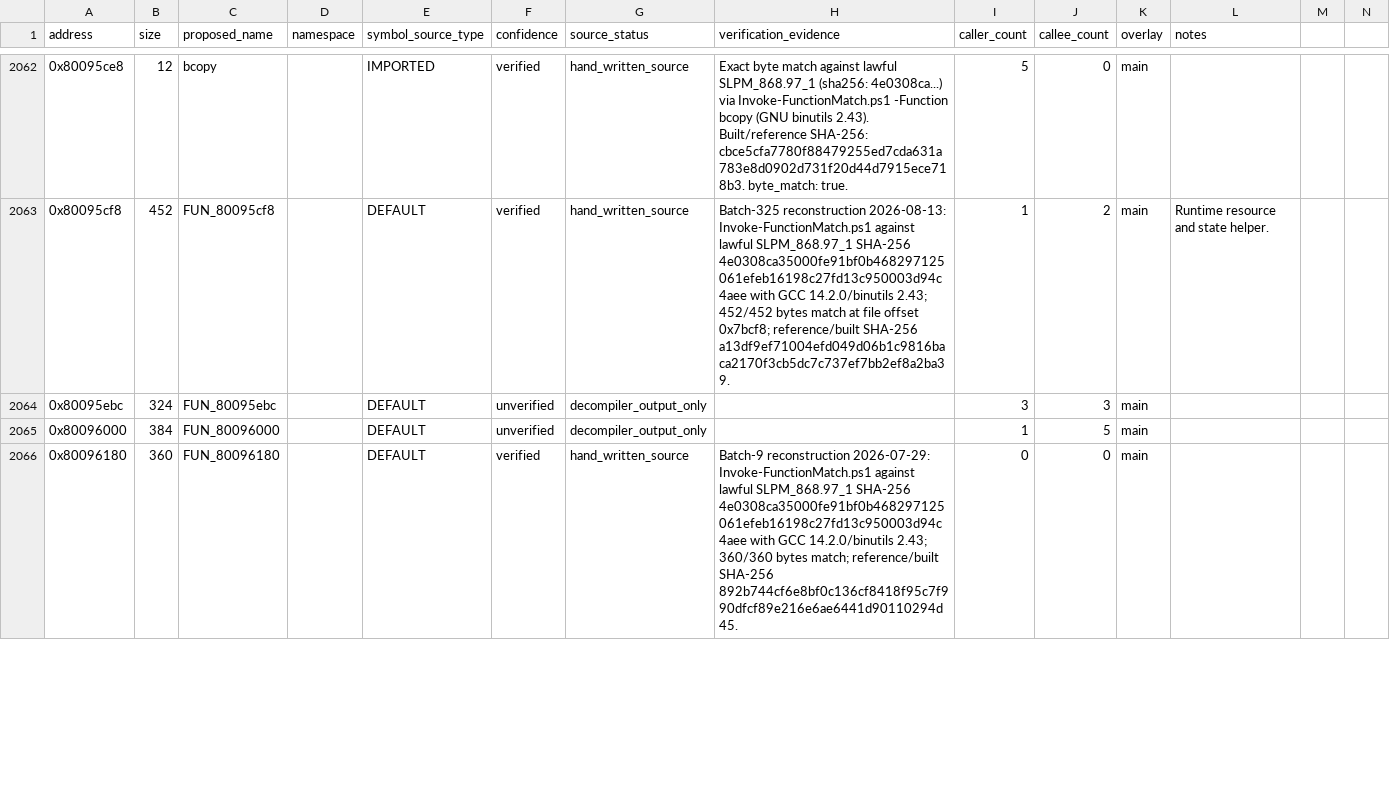
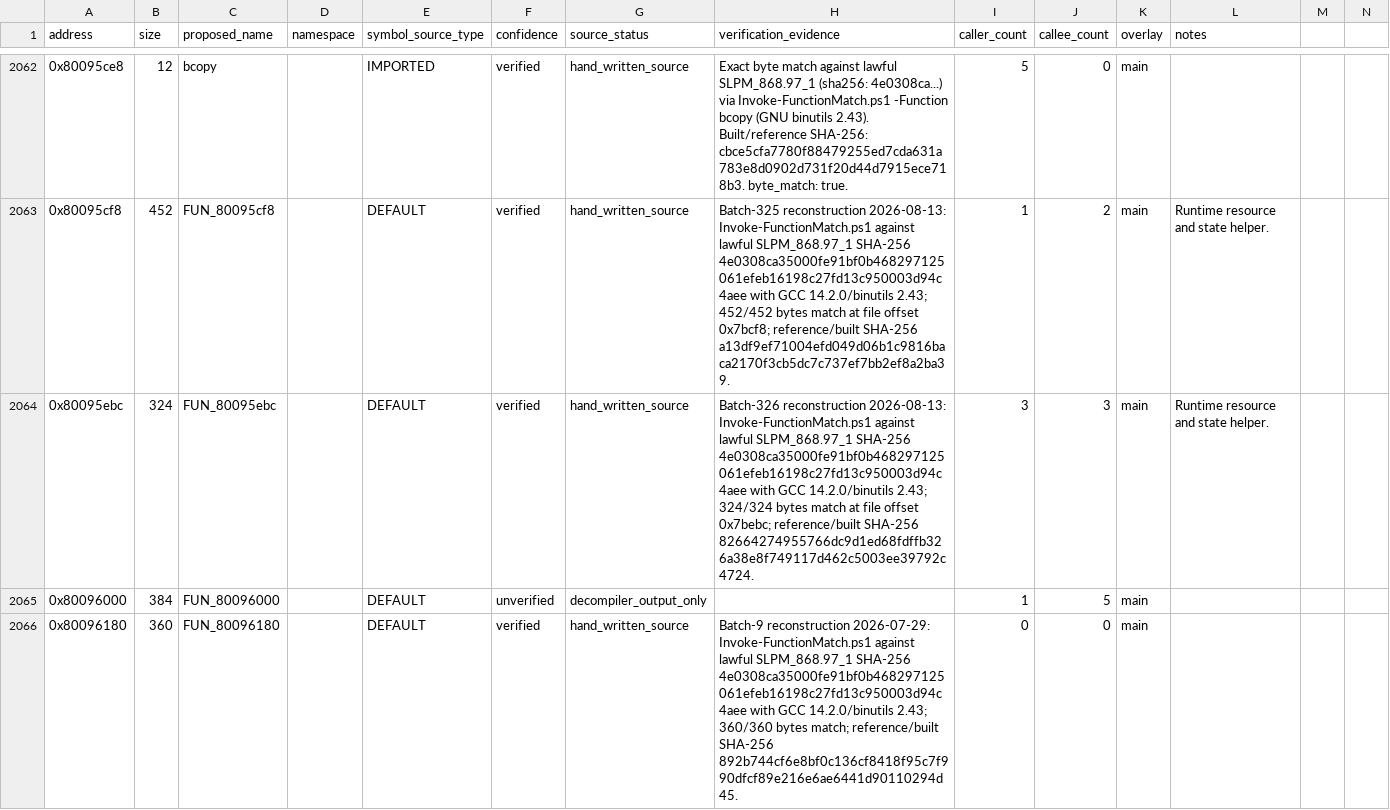
Before and after one commit to RieLoveChan/RiePS1, a CSV file: docs/games/ddr-5th-mix-jp-symbol-map.csv, drawn as a sheet; only a part is shown, gaps mark what is left out.

Commit message:
Match DDR5 runtime helper 95ebc

```diff
--- a/docs/games/ddr-5th-mix-jp-symbol-map.csv
+++ b/docs/games/ddr-5th-mix-jp-symbol-map.csv
@@ -2063,3 +2063,3 @@ address,size,proposed_name,namespace,symbol_source_type,confidence,source_status
 0x80095cf8,452,FUN_80095cf8,,DEFAULT,verified,hand_written_source,"Batch-325 reconstruction 2026-08-13: Invoke-FunctionMatch.ps1 against lawful SLPM_868.97_1 SHA-256 4e0308ca35000fe91bf0b468297125061efeb16198c27fd13c950003d94c4aee with GCC 14.2.0/binutils 2.43; 452/452 bytes match at file offset 0x7bcf8; reference/built SHA-256 a13df9ef71004efd049d06b1c9816baca2170f3cb5dc7c737ef7bb2ef8a2ba39.",1,2,main,"Runtime resource and state helper."
-0x80095ebc,324,FUN_80095ebc,,DEFAULT,unverified,decompiler_output_only,,3,3,main,
+0x80095ebc,324,FUN_80095ebc,,DEFAULT,verified,hand_written_source,"Batch-326 reconstruction 2026-08-13: Invoke-FunctionMatch.ps1 against lawful SLPM_868.97_1 SHA-256 4e0308ca35000fe91bf0b468297125061efeb16198c27fd13c950003d94c4aee with GCC 14.2.0/binutils 2.43; 324/324 bytes match at file offset 0x7bebc; reference/built SHA-256 82664274955766dc9d1ed68fdffb326a38e8f749117d462c5003ee39792c4724.",3,3,main,"Runtime resource and state helper."
 0x80096000,384,FUN_80096000,,DEFAULT,unverified,decompiler_output_only,,1,5,main,
```
Also changed, not shown: 6 other files.
